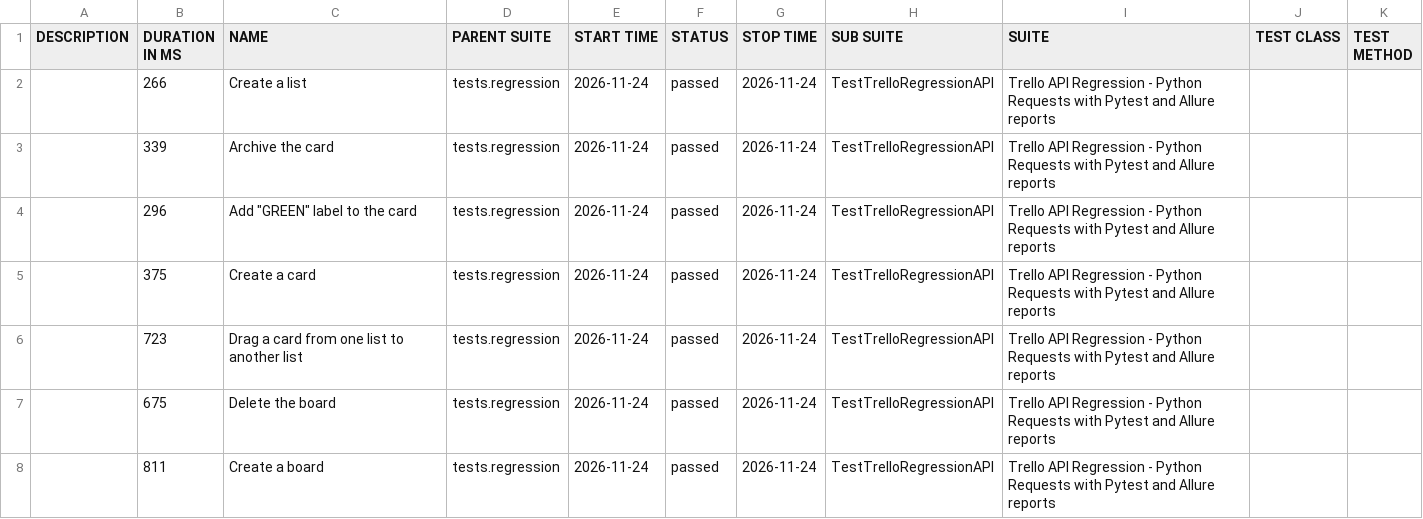
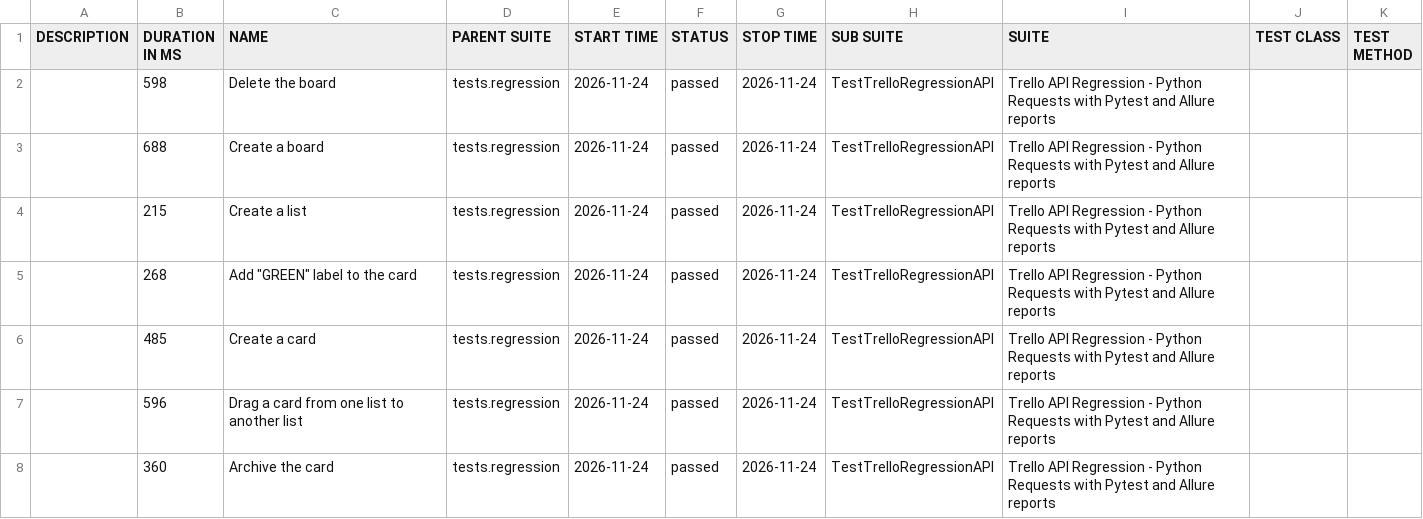
Before and after one commit to vkqapro/pythonRequestsAPI, a CSV file: data/suites.csv, drawn as a sheet.

Commit message:
Deploying to gh-pages from @ vkqapro/pythonRequestsAPI@35859a215af848e7e6b5d2f0d7978cee2e6928b4 🚀

```diff
--- a/data/suites.csv
+++ b/data/suites.csv
@@ -1,8 +1,8 @@
 "DESCRIPTION","DURATION IN MS","NAME","PARENT SUITE","START TIME","STATUS","STOP TIME","SUB SUITE","SUITE","TEST CLASS","TEST METHOD"
-"","266","Create a list","tests.regression","2026-11-24","passed","2026-11-24","TestTrelloRegressionAPI","Trello API Regression - Python Requests with Pytest and Allure reports","",""
-"","339","Archive the card","tests.regression","2026-11-24","passed","2026-11-24","TestTrelloRegressionAPI","Trello API Regression - Python Requests with Pytest and Allure reports","",""
-"","296","Add ""GREEN"" label to the card","tests.regression","2026-11-24","passed","2026-11-24","TestTrelloRegressionAPI","Trello API Regression - Python Requests with Pytest and Allure reports","",""
-"","375","Create a card","tests.regression","2026-11-24","passed","2026-11-24","TestTrelloRegressionAPI","Trello API Regression - Python Requests with Pytest and Allure reports","",""
-"","723","Drag a card from one list to another list","tests.regression","2026-11-24","passed","2026-11-24","TestTrelloRegressionAPI","Trello API Regression - Python Requests with Pytest and Allure reports","",""
-"","675","Delete the board","tests.regression","2026-11-24","passed","2026-11-24","TestTrelloRegressionAPI","Trello API Regression - Python Requests with Pytest and Allure reports","",""
-"","811","Create a board","tests.regression","2026-11-24","passed","2026-11-24","TestTrelloRegressionAPI","Trello API Regression - Python Requests with Pytest and Allure reports","",""
+"","598","Delete the board","tests.regression","2026-11-24","passed","2026-11-24","TestTrelloRegressionAPI","Trello API Regression - Python Requests with Pytest and Allure reports","",""
+"","688","Create a board","tests.regression","2026-11-24","passed","2026-11-24","TestTrelloRegressionAPI","Trello API Regression - Python Requests with Pytest and Allure reports","",""
+"","215","Create a list","tests.regression","2026-11-24","passed","2026-11-24","TestTrelloRegressionAPI","Trello API Regression - Python Requests with Pytest and Allure reports","",""
+"","268","Add ""GREEN"" label to the card","tests.regression","2026-11-24","passed","2026-11-24","TestTrelloRegressionAPI","Trello API Regression - Python Requests with Pytest and Allure reports","",""
+"","485","Create a card","tests.regression","2026-11-24","passed","2026-11-24","TestTrelloRegressionAPI","Trello API Regression - Python Requests with Pytest and Allure reports","",""
+"","596","Drag a card from one list to another list","tests.regression","2026-11-24","passed","2026-11-24","TestTrelloRegressionAPI","Trello API Regression - Python Requests with Pytest and Allure reports","",""
+"","360","Archive the card","tests.regression","2026-11-24","passed","2026-11-24","TestTrelloRegressionAPI","Trello API Regression - Python Requests with Pytest and Allure reports","",""
```
Also changed, not shown: 30 other files.
